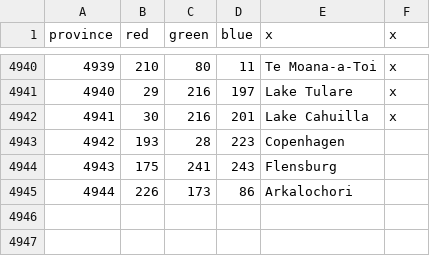
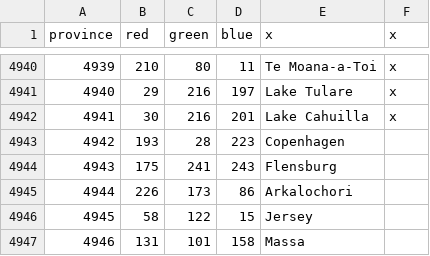
Before and after one commit to beauregardwoland/Coffeehousemp, a CSV file: map/definition.csv, drawn as a sheet; only a part is shown, gaps mark what is left out; the diff names each change by its address in the sheet, - before the commit and + after, or states it on an @@ line.

```diff
--- a/map/definition.csv
+++ b/map/definition.csv
+row 4946: 4945 | 58 | 122 | 15 | Jersey
+row 4947: 4946 | 131 | 101 | 158 | Massa
```
Also changed, not shown: 28 other files.
